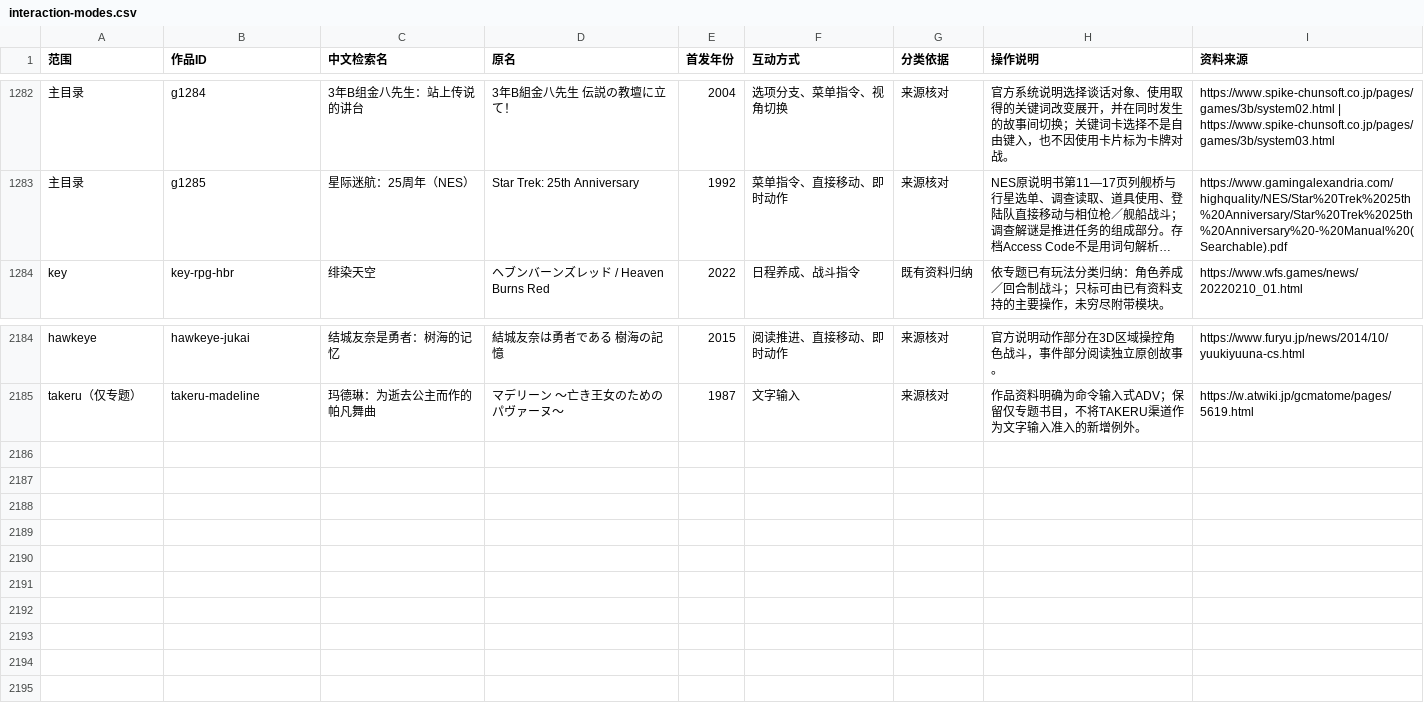
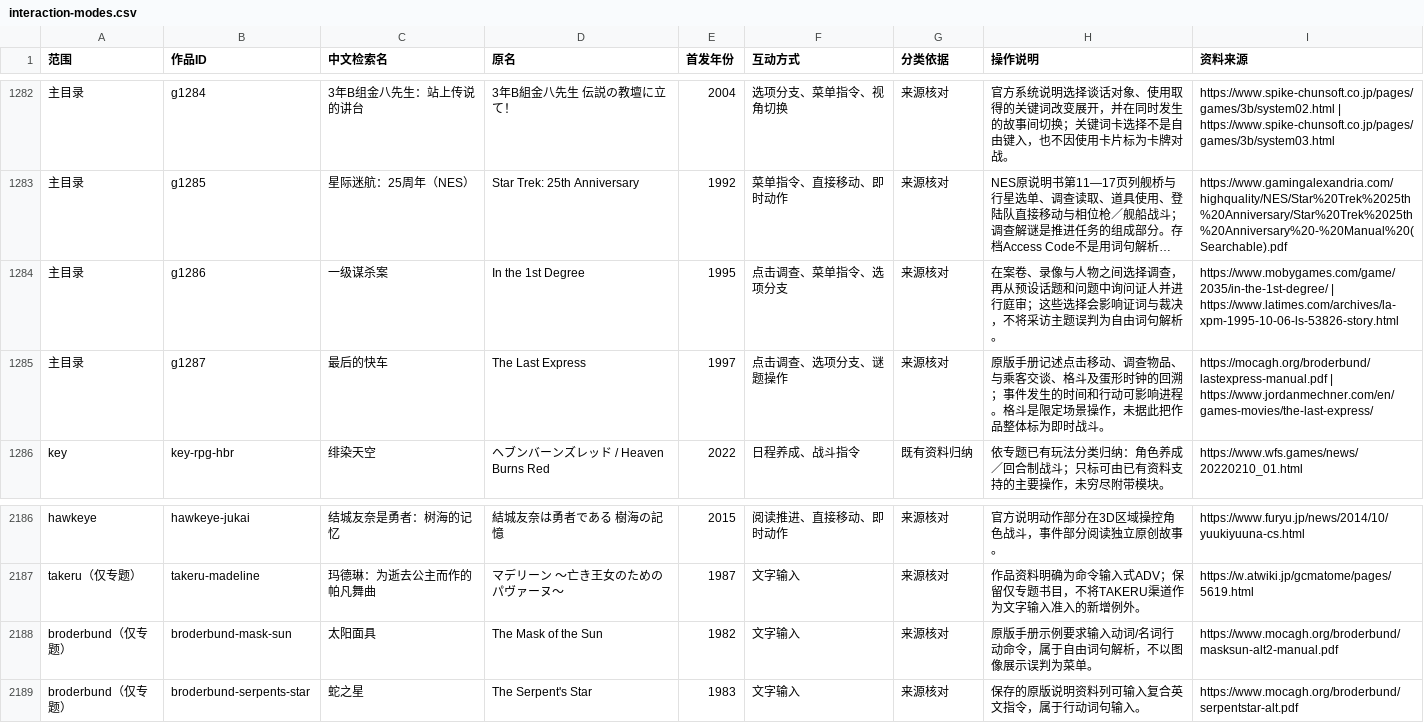
Before and after one commit to wt1234-donkey/visual-novel, a CSV file: data/interaction-modes.csv, drawn as a sheet; only a part is shown, gaps mark what is left out; long unchanged cells end in …; the diff names each change by its address in the sheet, - before the commit and + after, or states it on an @@ line.

```diff
--- a/data/interaction-modes.csv
+++ b/data/interaction-modes.csv
+row 1284: 主目录 | g1286 | 一级谋杀案 | In the 1st Degree | 1995 | 点击调查、菜单指令、选项分支 | 来源核对 | 在案卷、录像与人物之间选择调查，再从预设话题和问题中询问证人并进行庭审；这些选择会影响证词与裁决，不将采访主题误判为自由词句解析。 | https://www.mobygames.com/game/2035/in-the-1st-degree/ | https://www.latimes.com/archives/la-xpm-1995-10-06-ls-53826-story.html
+row 1285: 主目录 | g1287 | 最后的快车 | The Last Express | 1997 | 点击调查、选项分支、谜题操作 | 来源核对 | 原版手册记述点击移动、调查物品、与乘客交谈、格斗及蛋形时钟的回溯；事件发生的时间和行动可影响进程。格斗是限定场景操作，未据此把作品整体标为即时战斗。 | https://mocagh.org/broderbund/lastexpress-manual.pdf | https://www.jordanmechner.com/en/games-movies/the-last-express/
+row 2188: broderbund（仅专题） | broderbund-mask-sun | 太阳面具 | The Mask of the Sun | 1982 | 文字输入 | 来源核对 | 原版手册示例要求输入动词/名词行动命令，属于自由词句解析，不以图像展示误判为菜单。 | https://www.mocagh.org/broderbund/masksun-alt2-manual.pdf
+row 2189: broderbund（仅专题） | broderbund-serpents-star | 蛇之星 | The Serpent's Star | 1983 | 文字输入 | 来源核对 | 保存的原版说明资料列可输入复合英文指令，属于行动词句输入。 | https://www.mocagh.org/broderbund/serpentstar-alt.pdf
```
Also changed, not shown: data/content-versions.csv, data/entity-credits.csv, 22 other files.
